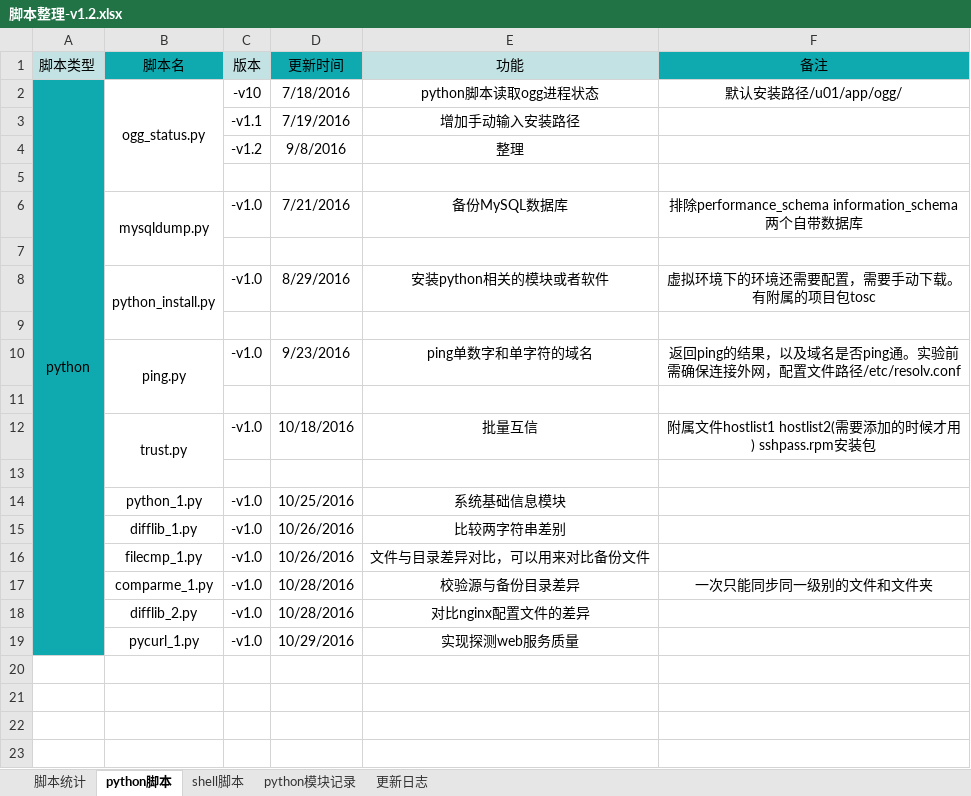
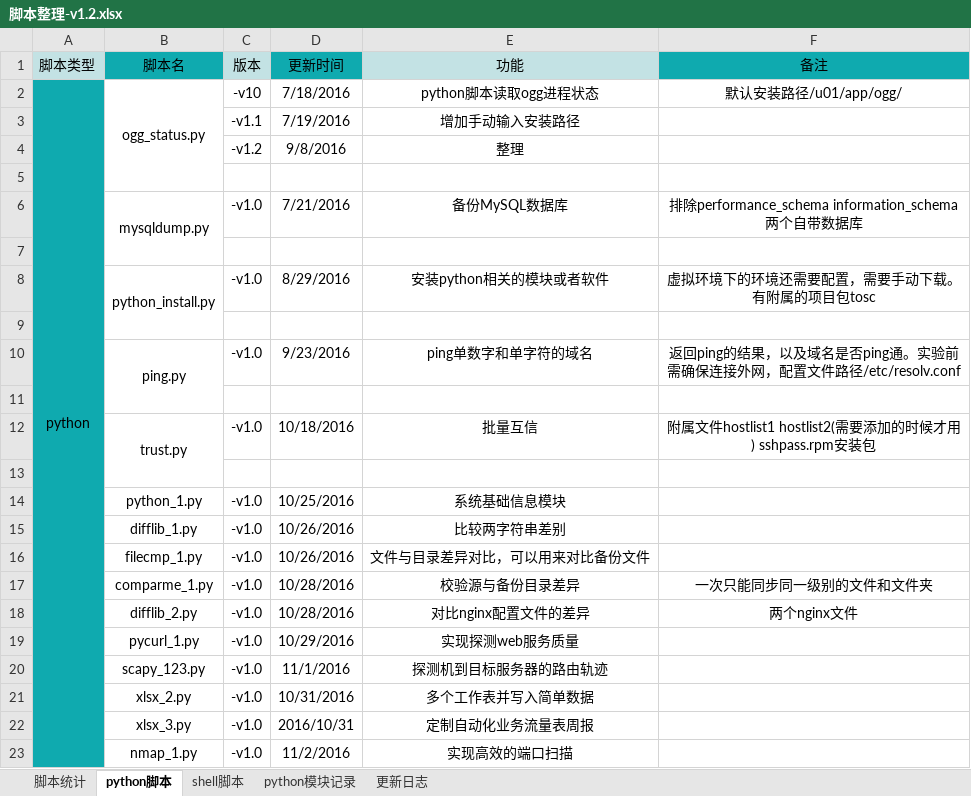
Before and after one commit to hddata/test, an Excel workbook: 脚本整理-v1.2.xlsx, sheet python脚本, drawn as a sheet; values as stored, in another font and other column widths than the file's, no borders; the diff names each change by its address in the sheet, - before the commit and + after, or states it on an @@ line.

Commit message:
update

```diff
--- a/脚本整理-v1.2.xlsx (sheet python脚本)
+++ b/脚本整理-v1.2.xlsx (sheet python脚本)
-F18 (备注): (empty)
+F18 (备注): 两个nginx文件
+row 20:  | scapy_123.py | -v1.0 | 11/1/2016 | 探测机到目标服务器的路由轨迹
+row 21:  | xlsx_2.py | -v1.0 | 10/31/2016 | 多个工作表并写入简单数据
+row 22:  | xlsx_3.py | -v1.0 | 2016/10/31 | 定制自动化业务流量表周报
+row 23:  | nmap_1.py | -v1.0 | 11/2/2016 | 实现高效的端口扫描
```
Also changed, not shown: sheet 脚本统计, sheet shell脚本.
